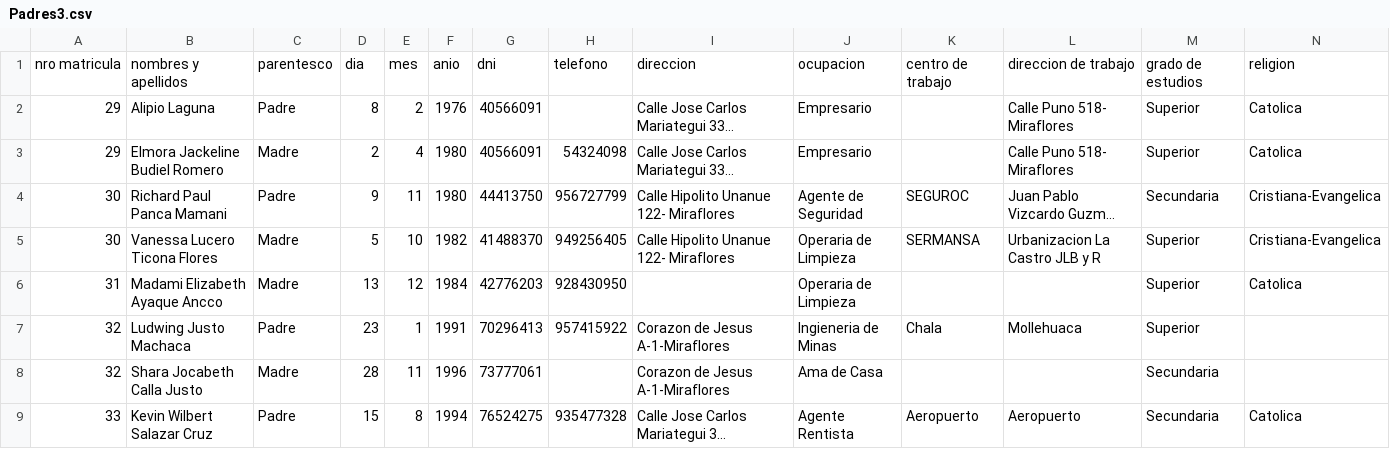
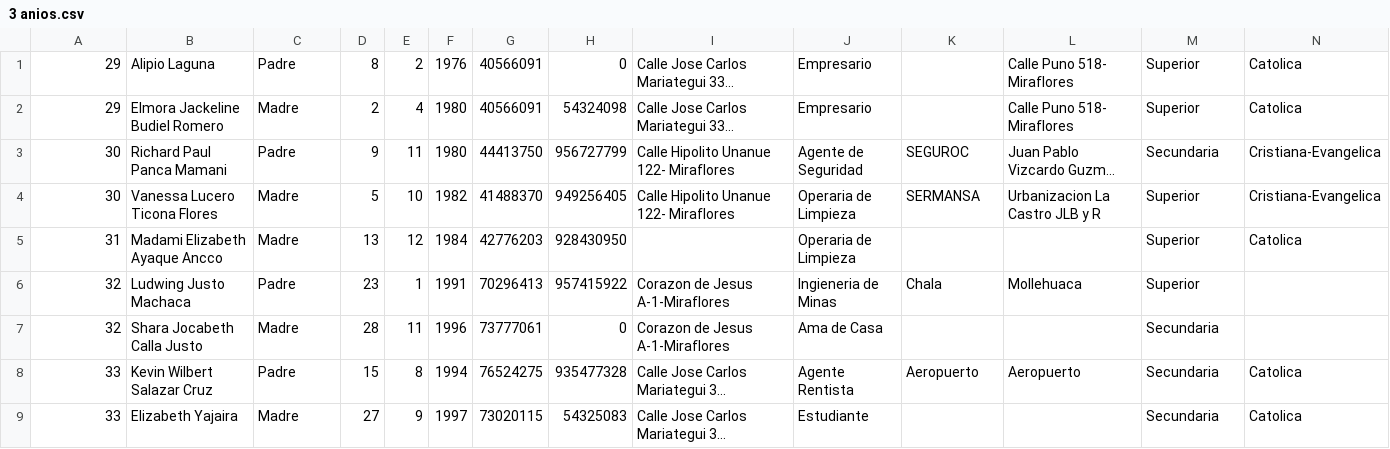
Before and after one commit to AlgolSCM/dataBase, a CSV file: archivos/padres/3 anios.csv (was archivos/padres/Padres3.csv), drawn as a sheet; only a part is shown; the shorter side is filled out with more unchanged rows; long unchanged cells end in …; removed rows and columns are numbered as before the commit, all else as after; rows hold the shown columns only; the diff names each change by its address in the sheet, - before the commit and + after, or states it on an @@ line.

```diff
--- a/archivos/padres/Padres3.csv
+++ b/archivos/padres/3 anios.csv
-row 1: nro matricula | nombres y apellidos | parentesco | dia | mes | anio | dni | telefono | direccion | ocupacion | centro de trabajo | direccion de trabajo | grado de estudios | religion
-H1: (empty)
+H1: 0
-H7: (empty)
+H7: 0
```
Also changed, not shown: archivos/alumnos/2 anios.csv, archivos/alumnos/5 anios.csv, 21 other files.
